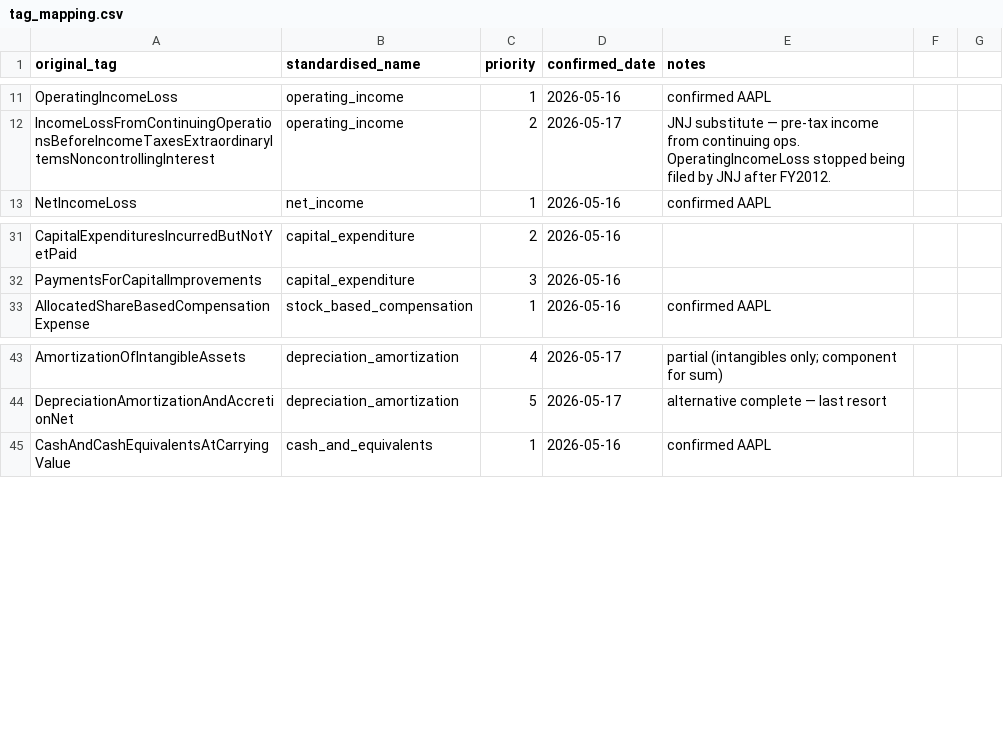
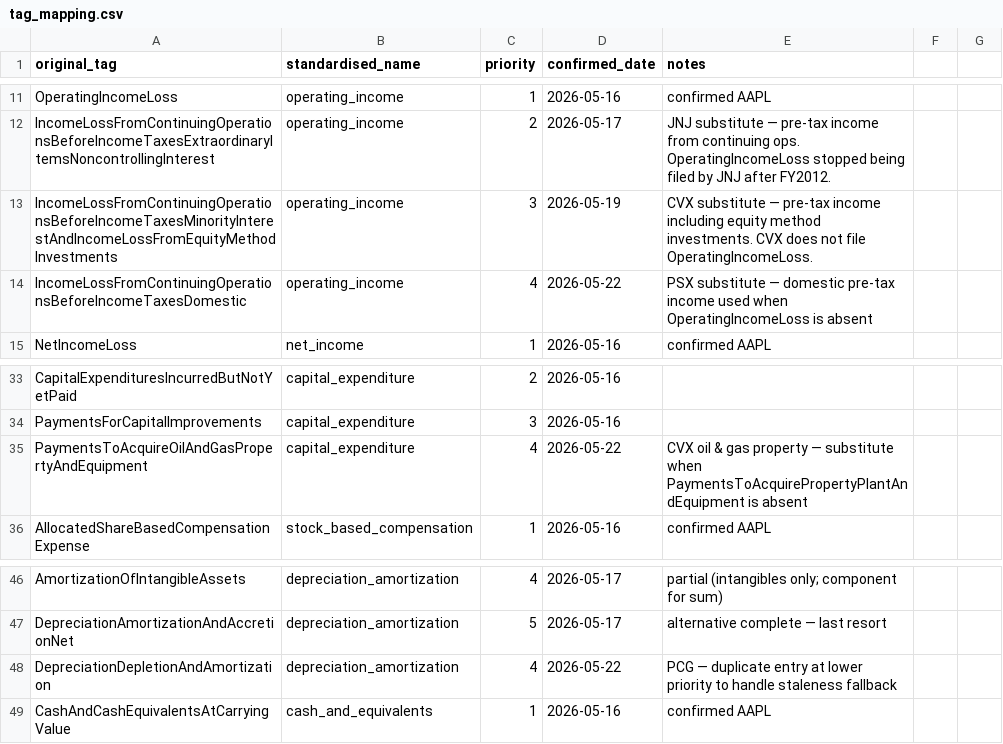
Before and after one commit to stocksnack88/stocksnack.app, a CSV file: pipeline/sec/tag_mapping.csv, drawn as a sheet; only a part is shown, gaps mark what is left out.

```diff
--- a/pipeline/sec/tag_mapping.csv
+++ b/pipeline/sec/tag_mapping.csv
@@ -12,2 +12,4 @@ OperatingIncomeLoss,operating_income,1,2026-05-16,confirmed AAPL
 IncomeLossFromContinuingOperationsBeforeIncomeTaxesExtraordinaryItemsNoncontrollingInterest,operating_income,2,2026-05-17,JNJ substitute — pre-tax income from continuing ops. OperatingIncomeLoss stopped being filed by JNJ after FY2012.
+IncomeLossFromContinuingOperationsBeforeIncomeTaxesMinorityInterestAndIncomeLossFromEquityMethodInvestments,operating_income,3,2026-05-19,CVX substitute — pre-tax income including equity method investments. CVX does not file OperatingIncomeLoss.
+IncomeLossFromContinuingOperationsBeforeIncomeTaxesDomestic,operating_income,4,2026-05-22,PSX substitute — domestic pre-tax income used when OperatingIncomeLoss is absent
 NetIncomeLoss,net_income,1,2026-05-16,confirmed AAPL
@@ -32,2 +34,3 @@ CapitalExpendituresIncurredButNotYetPaid,capital_expenditure,2,2026-05-16,
 PaymentsForCapitalImprovements,capital_expenditure,3,2026-05-16,
+PaymentsToAcquireOilAndGasPropertyAndEquipment,capital_expenditure,4,2026-05-22,CVX oil & gas property — substitute when PaymentsToAcquirePropertyPlantAndEquipment is absent
 AllocatedShareBasedCompensationExpense,stock_based_compensation,1,2026-05-16,confirmed AAPL
@@ -44,2 +47,3 @@ AmortizationOfIntangibleAssets,depreciation_amortization,4,2026-05-17,partial (i
 DepreciationAmortizationAndAccretionNet,depreciation_amortization,5,2026-05-17,alternative complete — last resort
+DepreciationDepletionAndAmortization,depreciation_amortization,4,2026-05-22,PCG — duplicate entry at lower priority to handle staleness fallback
 CashAndCashEquivalentsAtCarryingValue,cash_and_equivalents,1,2026-05-16,confirmed AAPL
```
